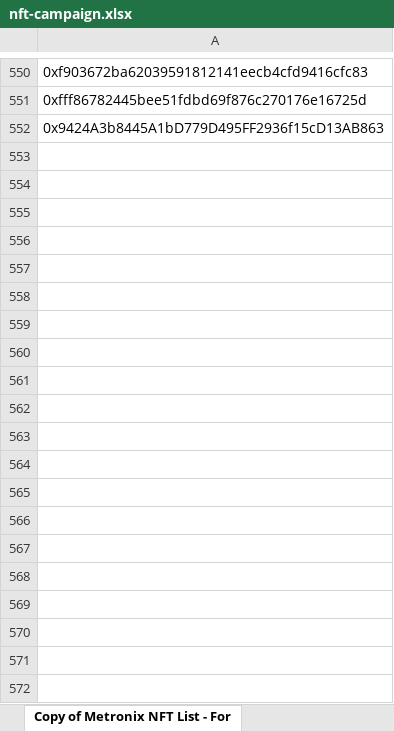
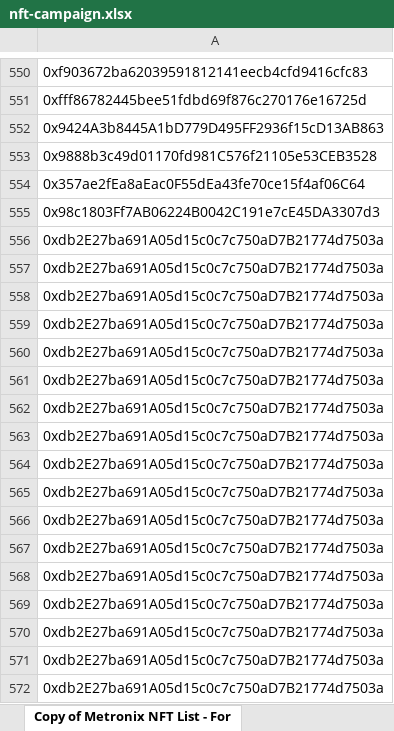
Before and after one commit to MagicSea-Finance/tokenlist, an Excel workbook: src/tokenLogos/nft-campaign/nft-campaign.xlsx, sheet Copy of Metronix NFT List - For, drawn as a sheet; only a part is shown, gaps mark what is left out; values as stored, in another font and other column widths than the file's, no borders; the diff covers the shown part only; the diff names each change by its address in the sheet, - before the commit and + after, or states it on an @@ line.

Commit message:
Update nft-campaign.xlsx

```diff
--- a/src/tokenLogos/nft-campaign/nft-campaign.xlsx (sheet Copy of Metronix NFT List - For)
+++ b/src/tokenLogos/nft-campaign/nft-campaign.xlsx (sheet Copy of Metronix NFT List - For)
+row 553: 0x9888b3c49d01170fd981C576f21105e53CEB3528
+row 554: 0x357ae2fEa8aEac0F55dEa43fe70ce15f4af06C64
+row 555: 0x98c1803Ff7AB06224B0042C191e7cE45DA3307d3
+row 556: 0xdb2E27ba691A05d15c0c7c750aD7B21774d7503a
+row 557: 0xdb2E27ba691A05d15c0c7c750aD7B21774d7503a
+row 558: 0xdb2E27ba691A05d15c0c7c750aD7B21774d7503a
+row 559: 0xdb2E27ba691A05d15c0c7c750aD7B21774d7503a
+row 560: 0xdb2E27ba691A05d15c0c7c750aD7B21774d7503a
+row 561: 0xdb2E27ba691A05d15c0c7c750aD7B21774d7503a
+row 562: 0xdb2E27ba691A05d15c0c7c750aD7B21774d7503a
+row 563: 0xdb2E27ba691A05d15c0c7c750aD7B21774d7503a
+row 564: 0xdb2E27ba691A05d15c0c7c750aD7B21774d7503a
+row 565: 0xdb2E27ba691A05d15c0c7c750aD7B21774d7503a
+row 566: 0xdb2E27ba691A05d15c0c7c750aD7B21774d7503a
+row 567: 0xdb2E27ba691A05d15c0c7c750aD7B21774d7503a
+row 568: 0xdb2E27ba691A05d15c0c7c750aD7B21774d7503a
+row 569: 0xdb2E27ba691A05d15c0c7c750aD7B21774d7503a
+row 570: 0xdb2E27ba691A05d15c0c7c750aD7B21774d7503a
+row 571: 0xdb2E27ba691A05d15c0c7c750aD7B21774d7503a
+row 572: 0xdb2E27ba691A05d15c0c7c750aD7B21774d7503a
```
Also changed, not shown: 128 added rows and 9 edited cells elsewhere in this sheet.
